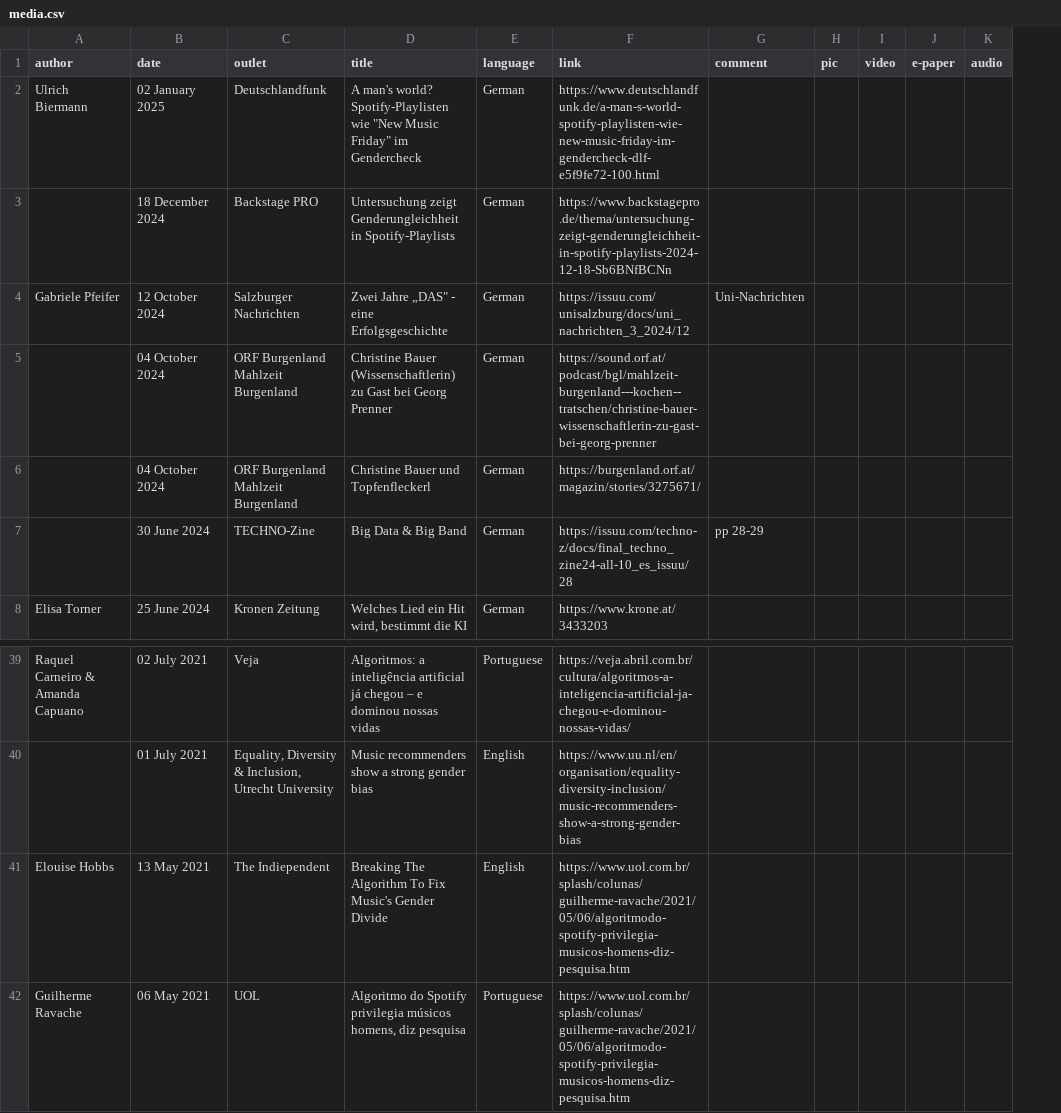
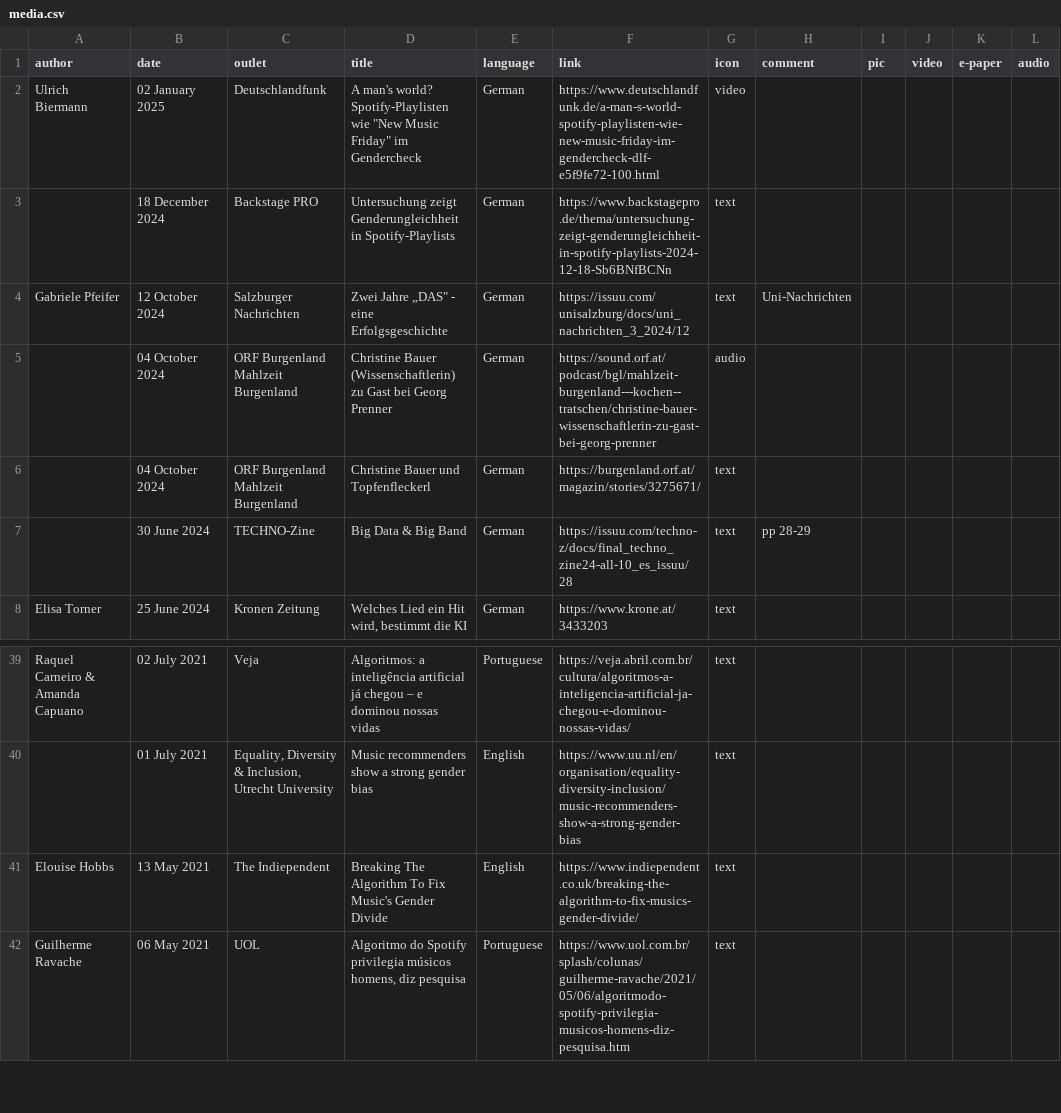
Before and after one commit to chbeu/chbeu.github.io, a CSV file: assets/csv/media.csv, drawn as a sheet; only a part is shown, gaps mark what is left out; the diff names each change by its address in the sheet, - before the commit and + after, or states it on an @@ line.

Commit message:
added icons to media; changed pic of award post

```diff
--- a/assets/csv/media.csv
+++ b/assets/csv/media.csv
+column G (icon), rows 2-8: video | text | text | audio | text | text | text; rows 39-42: all text
-F41 (link): https://www.uol.com.br/splash/colunas/guilherme-ravache/2021/05/06/algoritmodo-spotify-privilegia-musicos-homens-diz-pesquisa.htm
+F41 (link): https://www.indiependent.co.uk/breaking-the-algorithm-to-fix-musics-gender-divide/
```
Also changed, not shown: 6 other files.
